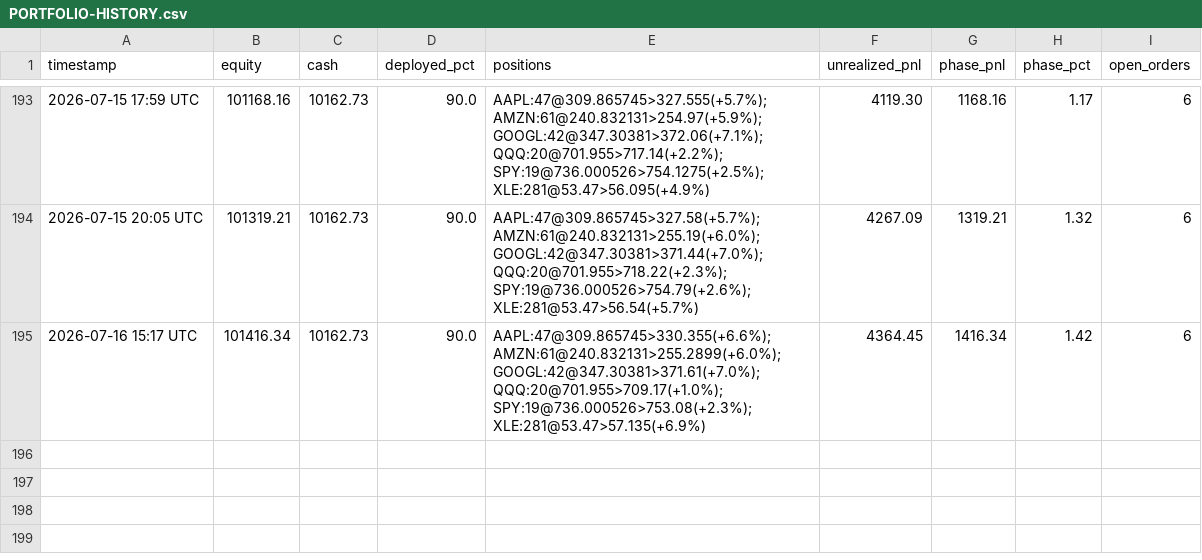
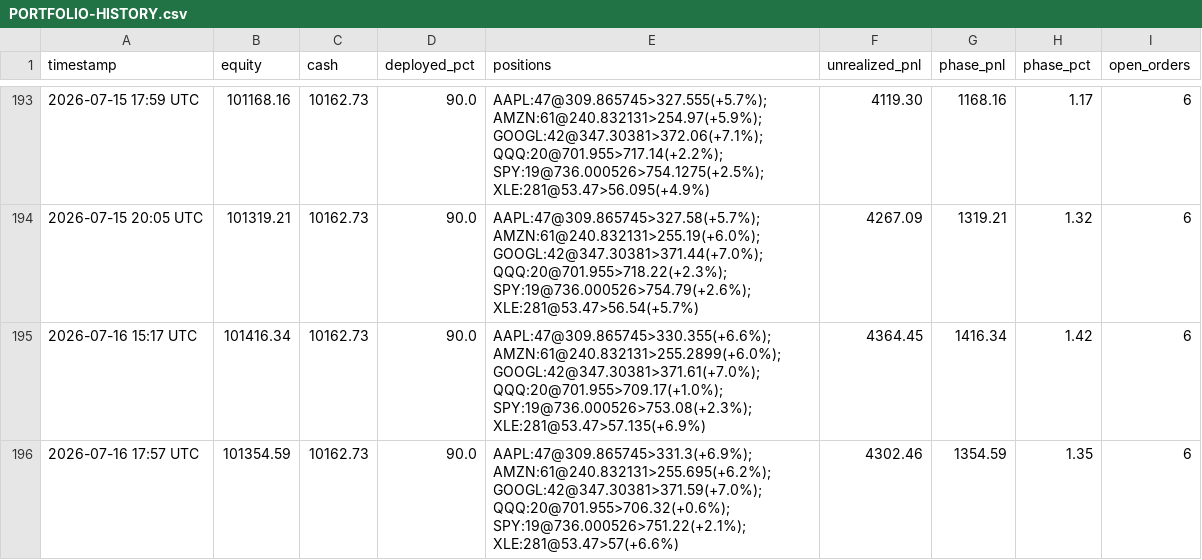
Before and after one commit to souhail123456/trading-bot, a CSV file: memory/PORTFOLIO-HISTORY.csv, drawn as a sheet; only a part is shown, gaps mark what is left out.

```diff
--- a/memory/PORTFOLIO-HISTORY.csv
+++ b/memory/PORTFOLIO-HISTORY.csv
@@ -195 +195,2 @@ timestamp,equity,cash,deployed_pct,positions,unrealized_pnl,phase_pnl,phase_pct,
 2026-07-16 15:17 UTC,101416.34,10162.73,90.0,AAPL:47@309.865745>330.355(+6.6%); AMZN:61@240.832131>255.2899(+6.0%); GOOGL:42@347.30381>371.61(+7.0%); QQQ:20@701.955>709.17(+1.0%); SPY:19@736.000526>753.08(+2.3%); XLE:281@53.47>57.135(+6.9%),4364.45,1416.34,1.42,6
+2026-07-16 17:57 UTC,101354.59,10162.73,90.0,AAPL:47@309.865745>331.3(+6.9%); AMZN:61@240.832131>255.695(+6.2%); GOOGL:42@347.30381>371.59(+7.0%); QQQ:20@701.955>706.32(+0.6%); SPY:19@736.000526>751.22(+2.1%); XLE:281@53.47>57(+6.6%),4302.46,1354.59,1.35,6
```
Also changed, not shown: 2 other files.
